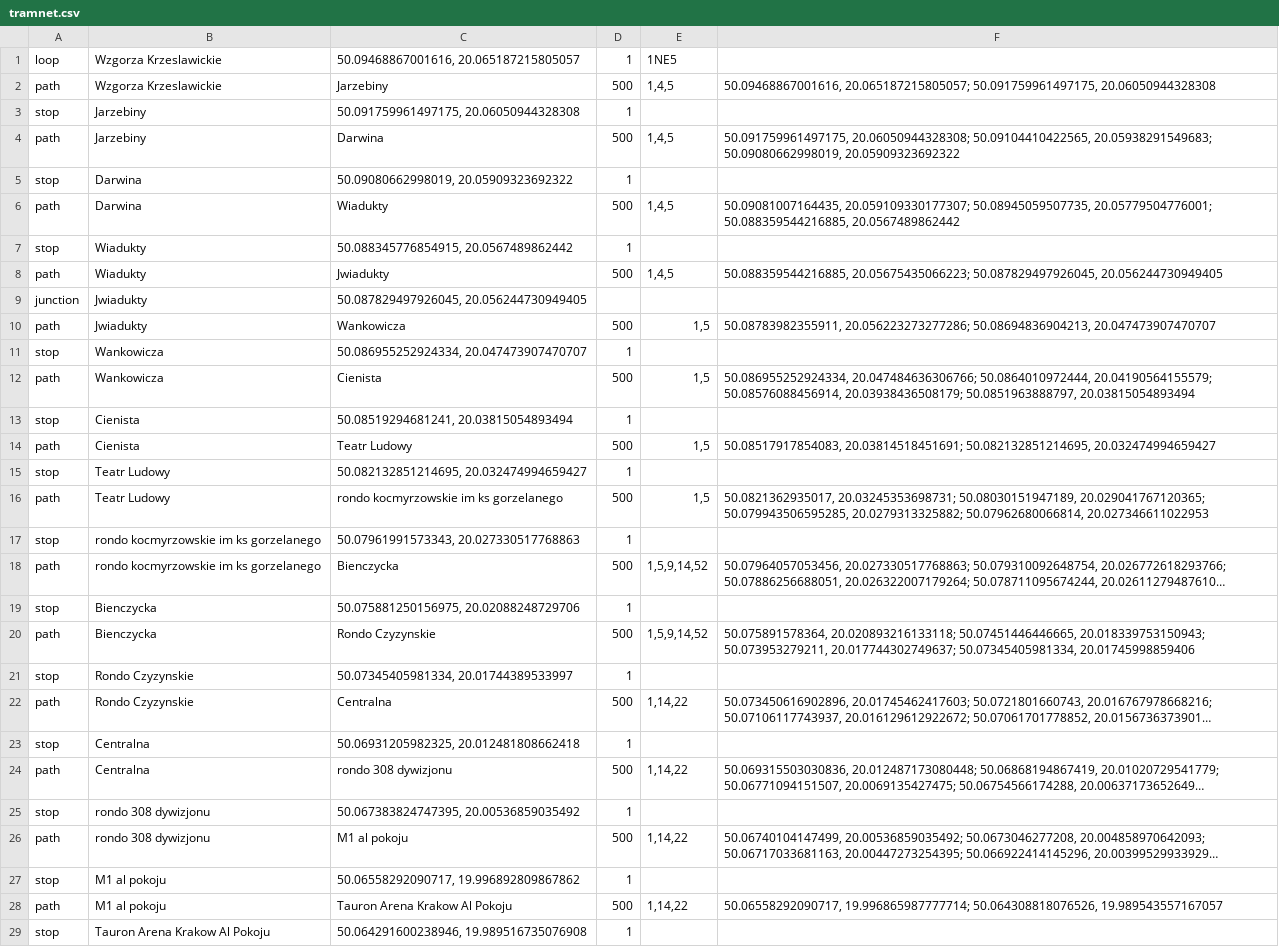
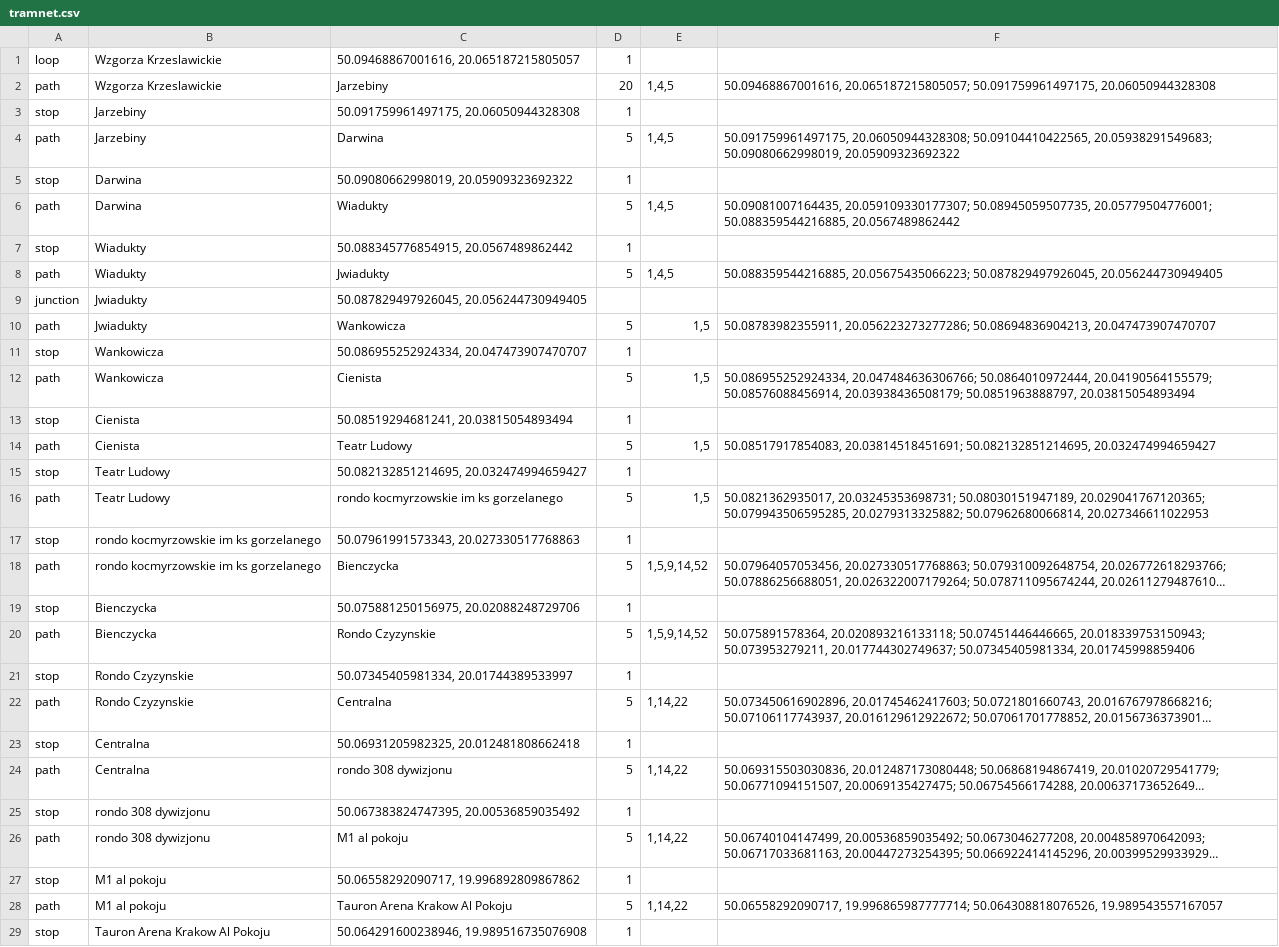
Before and after one commit to aolesek/tram-network-simulation, a CSV file: src/main/resources/tramnet.csv, drawn as a sheet; only a part is shown; long unchanged cells end in …; the diff covers the shown part only; the diff names each change by its address in the sheet, - before the commit and + after, or states it on an @@ line.

```diff
--- a/src/main/resources/tramnet.csv
+++ b/src/main/resources/tramnet.csv
-E1: 1NE5
+E1: (empty)
-D2: 500
+D2: 20
-D4: 500
+D4: 5
-D6: 500
+D6: 5
-D8: 500
+D8: 5
-D10: 500
+D10: 5
-D12: 500
+D12: 5
-D14: 500
+D14: 5
-D16: 500
+D16: 5
-D18: 500
+D18: 5
-D20: 500
+D20: 5
-D22: 500
+D22: 5
-D24: 500
+D24: 5
-D26: 500
+D26: 5
-D28: 500
+D28: 5
```
Also changed, not shown: 20 edited cells elsewhere in this file, out/production/resources/tramnet.csv, 6 other files.
